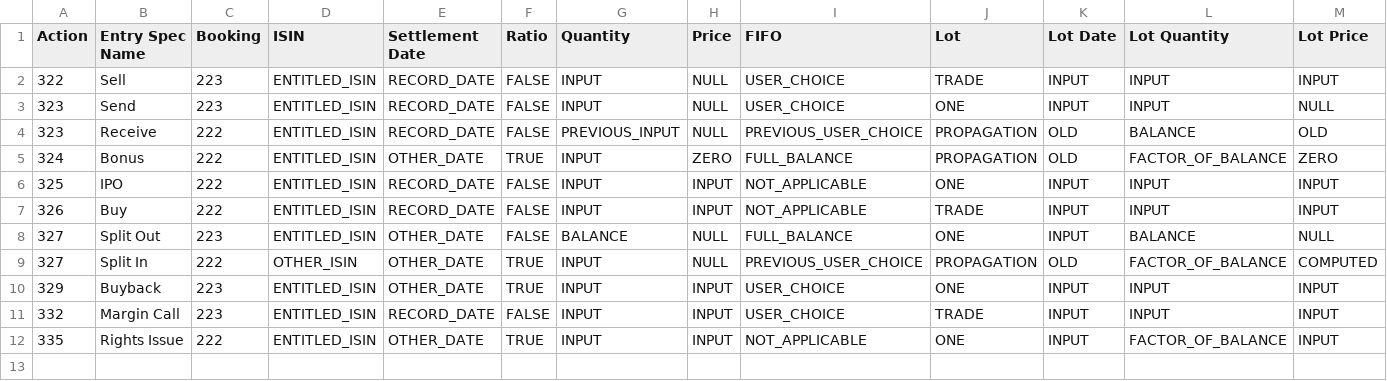
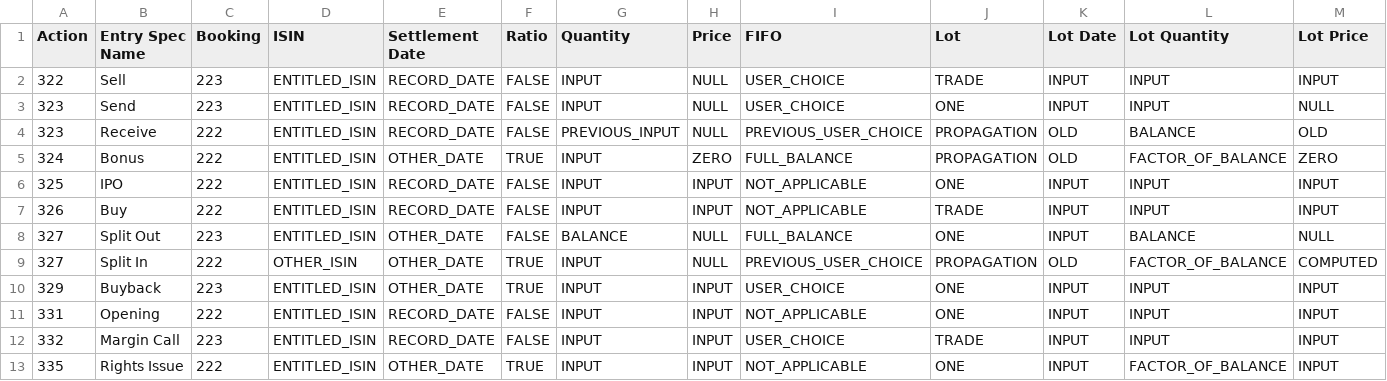
Before and after one commit to jofatmofn/persmony, a CSV file: src/main/resources/IA Spec.csv, drawn as a sheet; the diff names each change by its address in the sheet, - before the commit and + after, or states it on an @@ line.

Commit message:
IsinActionMatch to match between IsinActionPart(IAP)s instead of IsinAction+Trade.

```diff
--- a/src/main/resources/IA Spec.csv
+++ b/src/main/resources/IA Spec.csv
+row 11: 331 | Opening | 222 | ENTITLED_ISIN | RECORD_DATE | FALSE | INPUT | INPUT | NOT_APPLICABLE | ONE | INPUT | INPUT | INPUT
```
Also changed, not shown: 9 other files.
